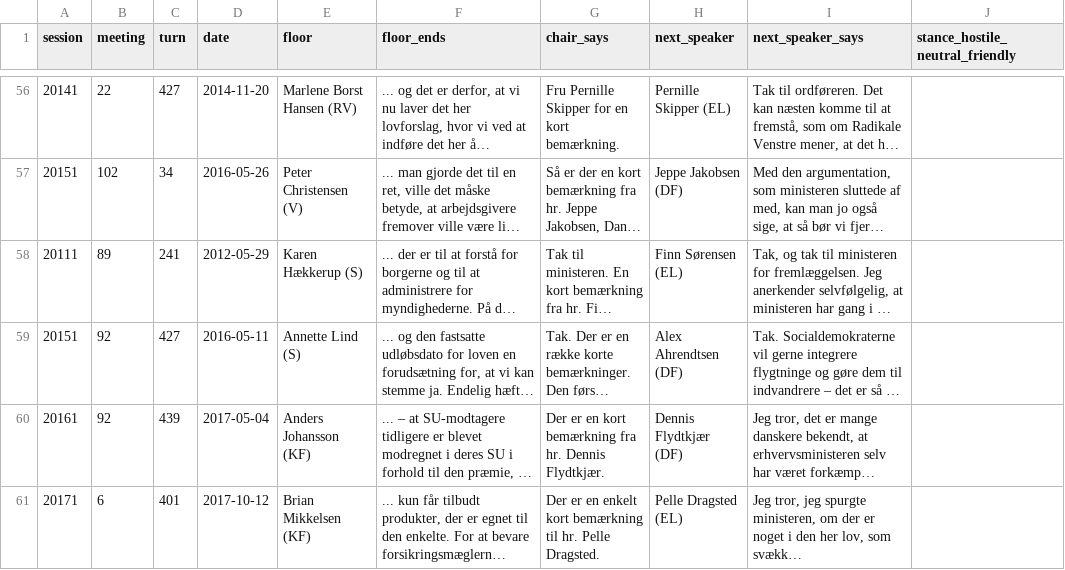
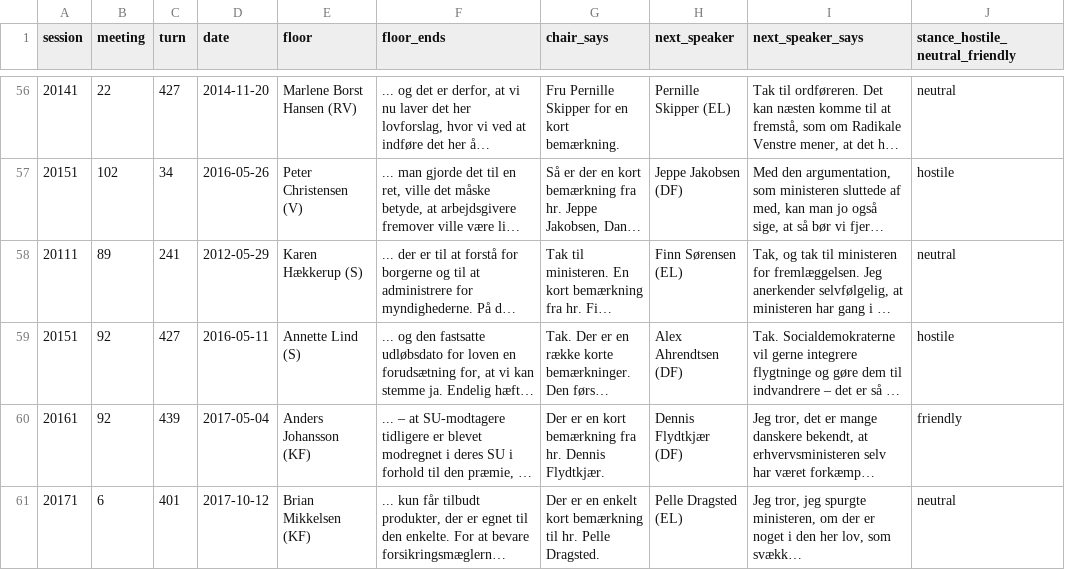
Before and after one commit to thumbsdownsimon/Social-Graphs-Final-Project-Group-831, a CSV file: labeling/challenge_stance.csv, drawn as a sheet; only a part is shown, gaps mark what is left out; long unchanged cells end in …; the diff covers the shown part only; the diff names each change by its address in the sheet, - before the commit and + after, or states it on an @@ line.

```diff
--- a/labeling/challenge_stance.csv
+++ b/labeling/challenge_stance.csv
-J56 (stance_hostile_neutral_friendly): (empty)
+J56 (stance_hostile_neutral_friendly): neutral
-J57 (stance_hostile_neutral_friendly): (empty)
+J57 (stance_hostile_neutral_friendly): hostile
-J58 (stance_hostile_neutral_friendly): (empty)
+J58 (stance_hostile_neutral_friendly): neutral
-J59 (stance_hostile_neutral_friendly): (empty)
+J59 (stance_hostile_neutral_friendly): hostile
-J60 (stance_hostile_neutral_friendly): (empty)
+J60 (stance_hostile_neutral_friendly): friendly
-J61 (stance_hostile_neutral_friendly): (empty)
+J61 (stance_hostile_neutral_friendly): neutral
```
Also changed, not shown: 54 edited cells elsewhere in this file, 14 other files.
